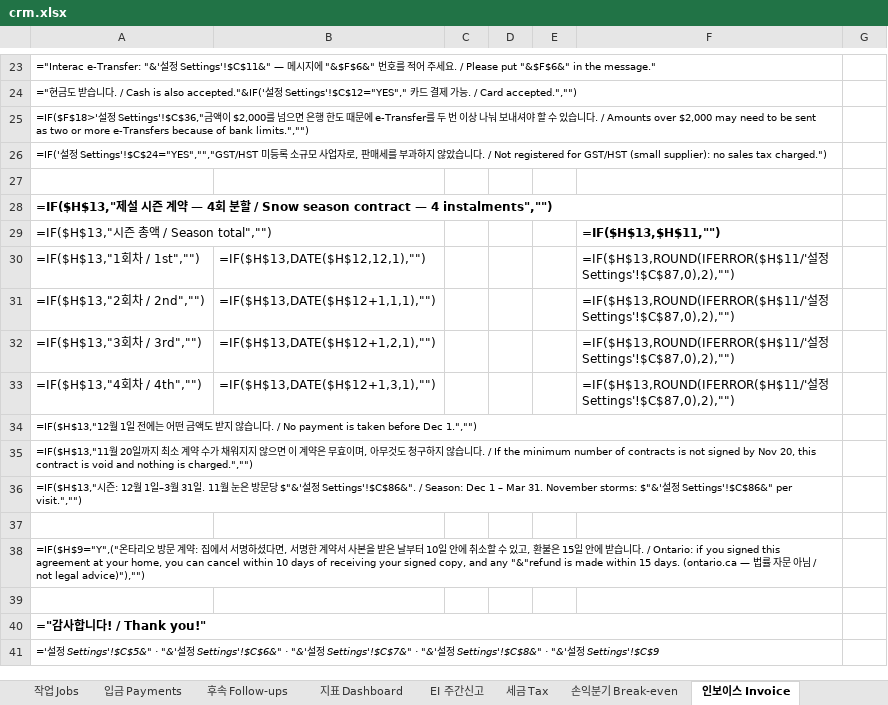
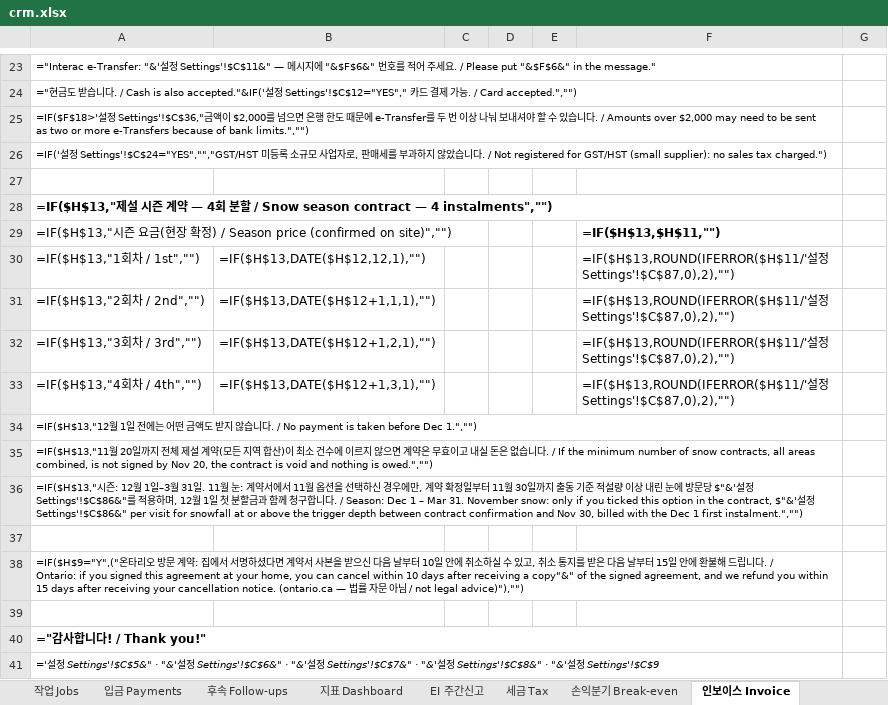
Before and after one commit to allforyou-bit/canadian-tool-deals, an Excel workbook: business/crm/crm.xlsx, sheet 인보이스 Invoice, drawn as a sheet; only a part is shown, gaps mark what is left out; values as stored, in another font and other column widths than the file's, no borders; formulas without a stored value are shown as written; the diff names each change by its address in the sheet, - before the commit and + after, or states it on an @@ line.

```diff
--- a/business/crm/crm.xlsx (sheet 인보이스 Invoice)
+++ b/business/crm/crm.xlsx (sheet 인보이스 Invoice)
-A29: …즌 총액 / Season total","")
+A29: …즌 요금(현장 확정) / Season price (confirmed on site)","")
-A35: …일까지 최소 계약 수가 채워지지 않으면 이 계약은 무효이며, 아무것도 청구하지 않습니다. / If the minimum number of contracts is not signed by Nov 20, this contract is void and nothing is charged.","")
+A35: …일까지 전체 제설 계약(모든 지역 합산)이 최소 건수에 이르지 않으면 계약은 무효이고 내실 돈은 없습니다. / If the minimum number of snow contracts, all areas combined, is not signed by Nov 20, the contract is void and nothing is owed.","")
-A36: …눈은 방문당 $"&'설정 Settings'!$C$86&". / Season: Dec 1 – Mar 31. November storms: $"&'설정 Settings'!$C$86&" per visit.","")
+A36: …눈: 계약서에서 11월 옵션을 선택하신 경우에만, 계약 확정일부터 11월 30일까지 출동 기준 적설량 이상 내린 눈에 방문당 $"&'설정 Settings'!$C$86&"를 적용하며, 12월 1일 첫 분할금과 함께 청구합니다. / Season: Dec 1 – Mar 31. November snow: only if you ticked this option in the contract, $"&'설정 Settings'!$C$86&" per visit for snowfall at or above the trigger depth between contract confirmation and Nov 30, billed with the Dec 1 first instalment.","")
-A38: …다면, 서명한 계약서 사본을 받은 날부터 10일 안에 취소할 수 있고, 환불은 15일 안에 받습니다. / Ontario: if you signed this agreement at your home, you can cancel within 10 days of receiving your signed copy, and any "&"refund is made within 15 days. (ontario.ca —…
+A38: …다면 계약서 사본을 받으신 다음 날부터 10일 안에 취소하실 수 있고, 취소 통지를 받은 다음 날부터 15일 안에 환불해 드립니다. / Ontario: if you signed this agreement at your home, you can cancel within 10 days after receiving a copy"&" of the signed agreement, and we refund you within 15 days after receiving your cancellation notice. (ontario.ca —…
```
Also changed, not shown: sheet 설정 Settings, sheet 지표 Dashboard, sheet 손익분기 Break-even, sheet EI 주간신고, sheet 세금 Tax, 34 other files.
